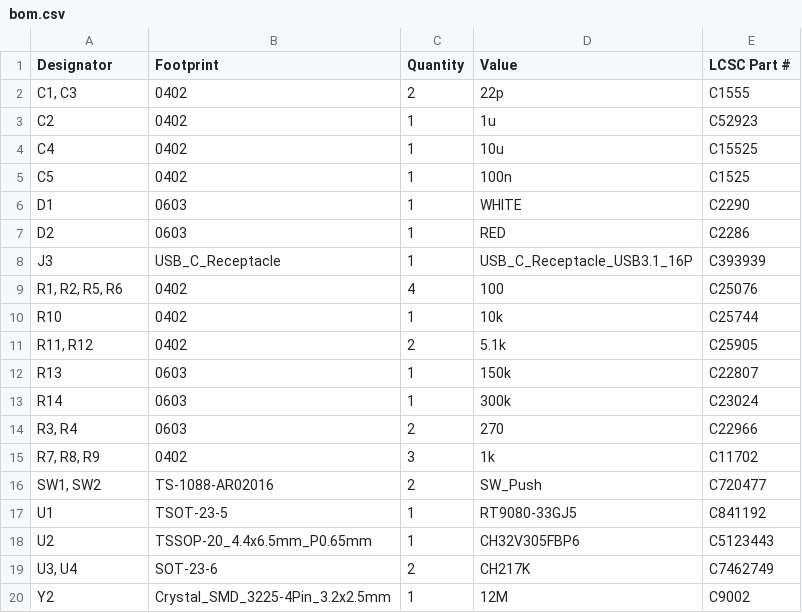
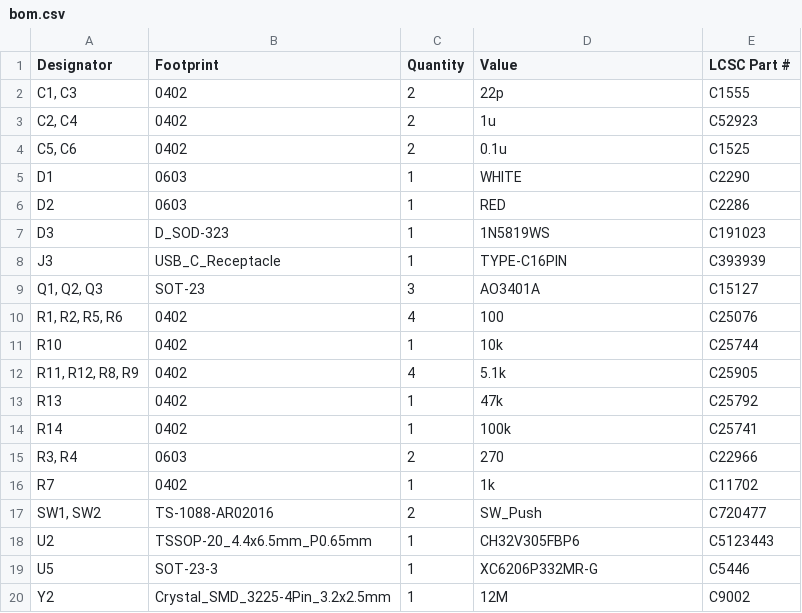
Before and after one commit to 21km43/WCH-LinkE-Mini, a CSV file: production/bom.csv, drawn as a sheet.

```diff
--- a/production/bom.csv
+++ b/production/bom.csv
@@ -2,19 +2,19 @@
 "C1, C3",0402,2,22p,C1555
-C2,0402,1,1u,C52923
-C4,0402,1,10u,C15525
-C5,0402,1,100n,C1525
+"C2, C4",0402,2,1u,C52923
+"C5, C6",0402,2,0.1u,C1525
 D1,0603,1,WHITE,C2290
 D2,0603,1,RED,C2286
-J3,USB_C_Receptacle,1,USB_C_Receptacle_USB3.1_16P,C393939
+D3,D_SOD-323,1,1N5819WS,C191023
+J3,USB_C_Receptacle,1,TYPE-C16PIN,C393939
+"Q1, Q2, Q3",SOT-23,3,AO3401A,C15127
 "R1, R2, R5, R6",0402,4,100,C25076
 R10,0402,1,10k,C25744
-"R11, R12",0402,2,5.1k,C25905
-R13,0603,1,150k,C22807
-R14,0603,1,300k,C23024
+"R11, R12, R8, R9",0402,4,5.1k,C25905
+R13,0402,1,47k,C25792
+R14,0402,1,100k,C25741
 "R3, R4",0603,2,270,C22966
-"R7, R8, R9",0402,3,1k,C11702
+R7,0402,1,1k,C11702
 "SW1, SW2",TS-1088-AR02016,2,SW_Push,C720477
-U1,TSOT-23-5,1,RT9080-33GJ5,C841192
 U2,TSSOP-20_4.4x6.5mm_P0.65mm,1,CH32V305FBP6,C5123443
-"U3, U4",SOT-23-6,2,CH217K,C7462749
+U5,SOT-23-3,1,XC6206P332MR-G,C5446
 Y2,Crystal_SMD_3225-4Pin_3.2x2.5mm,1,12M,C9002
```
Also changed, not shown: production/positions.csv, 11 other files.
